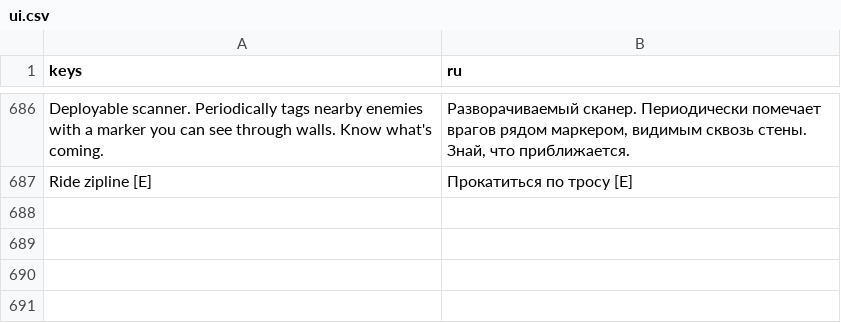
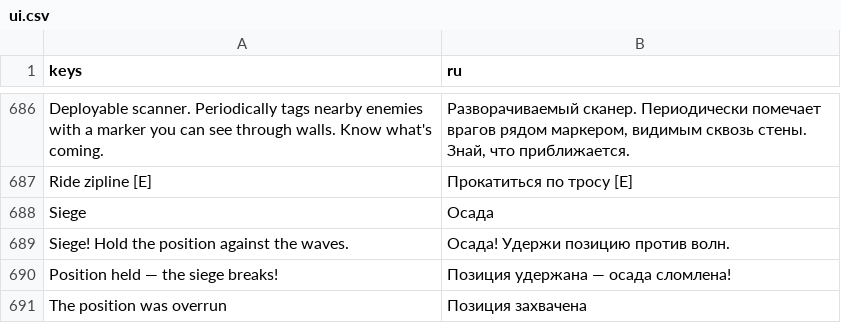
Before and after one commit to ASIMER/hype_game, a CSV file: locale/ui.csv, drawn as a sheet; only a part is shown, gaps mark what is left out; the diff names each change by its address in the sheet, - before the commit and + after, or states it on an @@ line.

```diff
--- a/locale/ui.csv
+++ b/locale/ui.csv
+row 688: Siege | Осада
+row 689: Siege! Hold the position against the waves. | Осада! Удержи позицию против волн.
+row 690: Position held — the siege breaks! | Позиция удержана — осада сломлена!
+row 691: The position was overrun | Позиция захвачена
```
Also changed, not shown: 18 other files.
